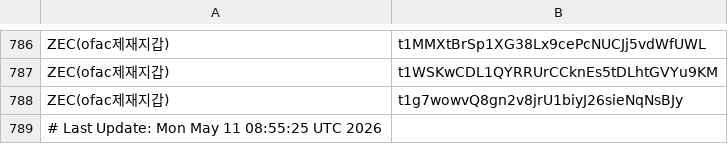
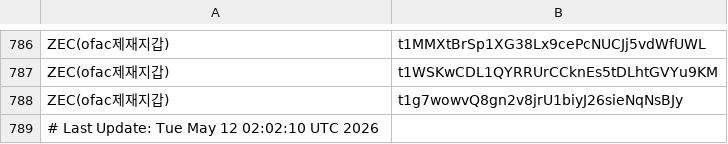
Before and after one commit to kuyongjin/blacklist-wallet-daily-check, a CSV file: ofac_sanctioned_addresses.csv, drawn as a sheet; only a part is shown, gaps mark what is left out.

```diff
--- a/ofac_sanctioned_addresses.csv
+++ b/ofac_sanctioned_addresses.csv
@@ -788,2 +788,2 @@ ZEC(ofac제재지갑),t1WSKwCDL1QYRRUrCCknEs5tDLhtGVYu9KM
 ZEC(ofac제재지갑),t1g7wowvQ8gn2v8jrU1biyJ26sieNqNsBJy
-# Last Update: Mon May 11 08:55:25 UTC 2026
+# Last Update: Tue May 12 02:02:10 UTC 2026
```
Also changed, not shown: opensanctions_addresses.csv.
